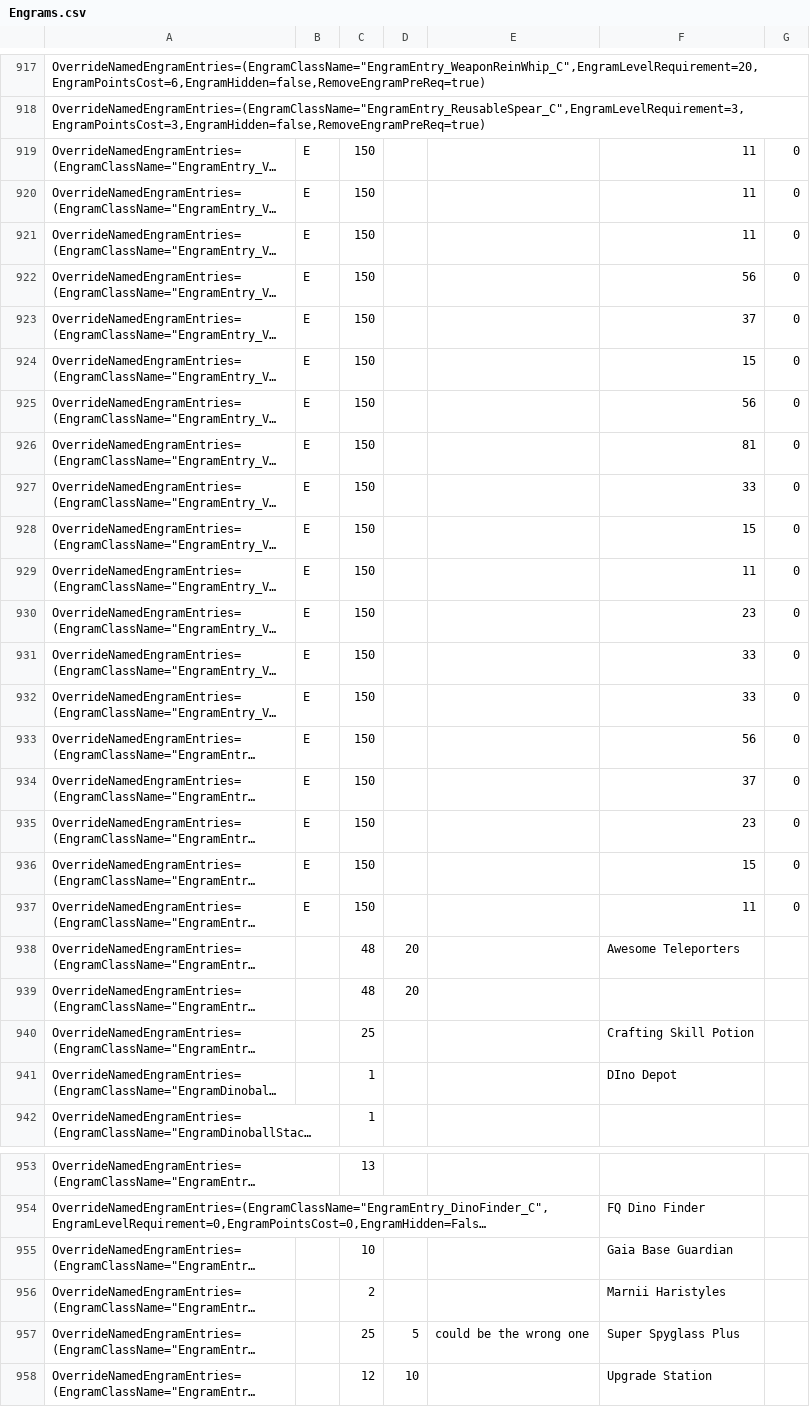
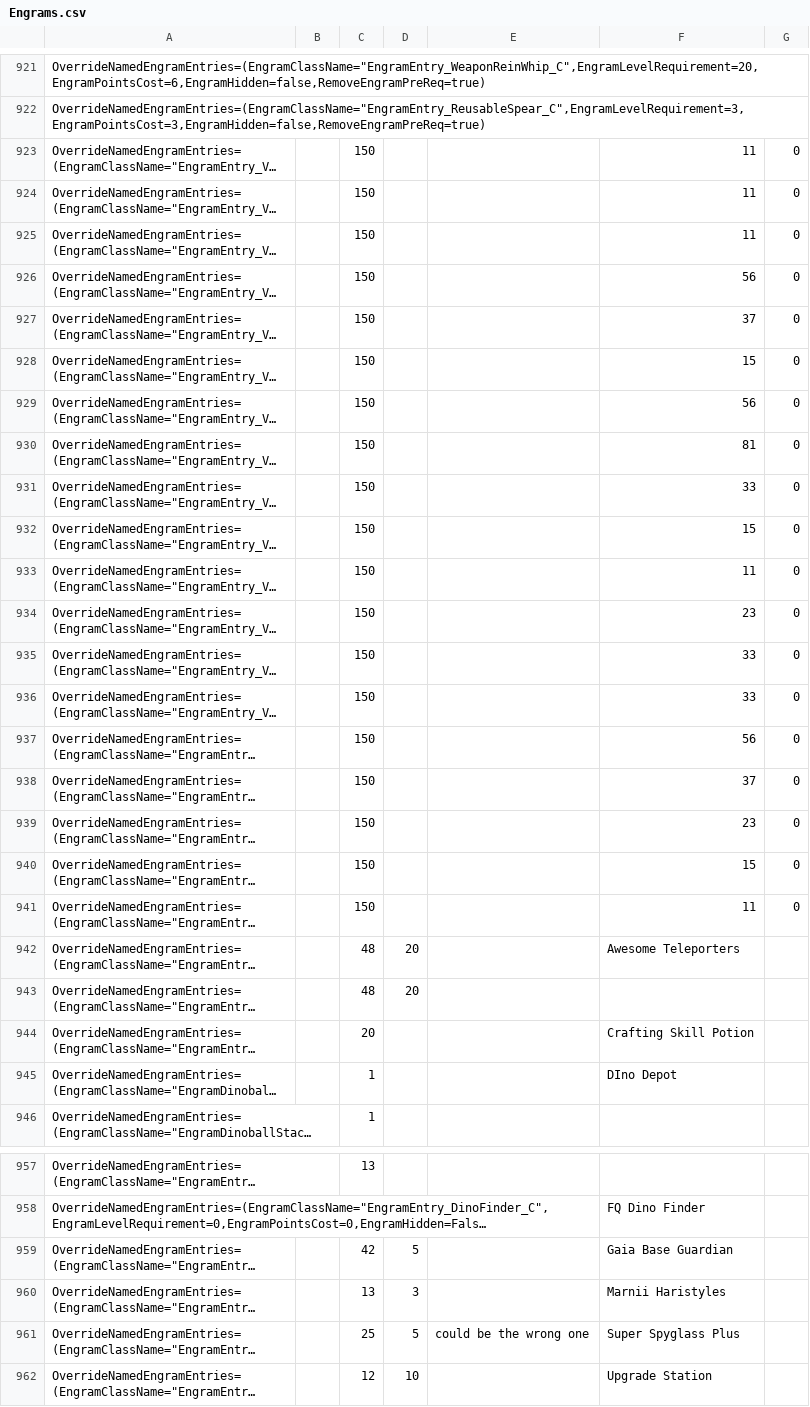
Before and after one commit to KyuUnendlich/ArkSpawnEntriesCreator, a CSV file: Engrams.csv, drawn as a sheet; only a part is shown, gaps mark what is left out; long unchanged cells end in …; addresses are those after the commit; the diff covers the shown part only; the diff names each change by its address in the sheet, - before the commit and + after, or states it on an @@ line.

```diff
--- a/Engrams.csv
+++ b/Engrams.csv
-B923:B941: E
+B923:B941: (empty)
-C944: 25
+C944: 20
-C959: 10
+C959: 42
-D959: (empty)
+D959: 5
-C960: 2
+C960: 13
-D960: (empty)
+D960: 3
```
Also changed, not shown: 13 added rows, 1 moved row and 140 edited cells elsewhere in this file, ASASpawnEntries.csv, Loot.csv, 8 other files.
